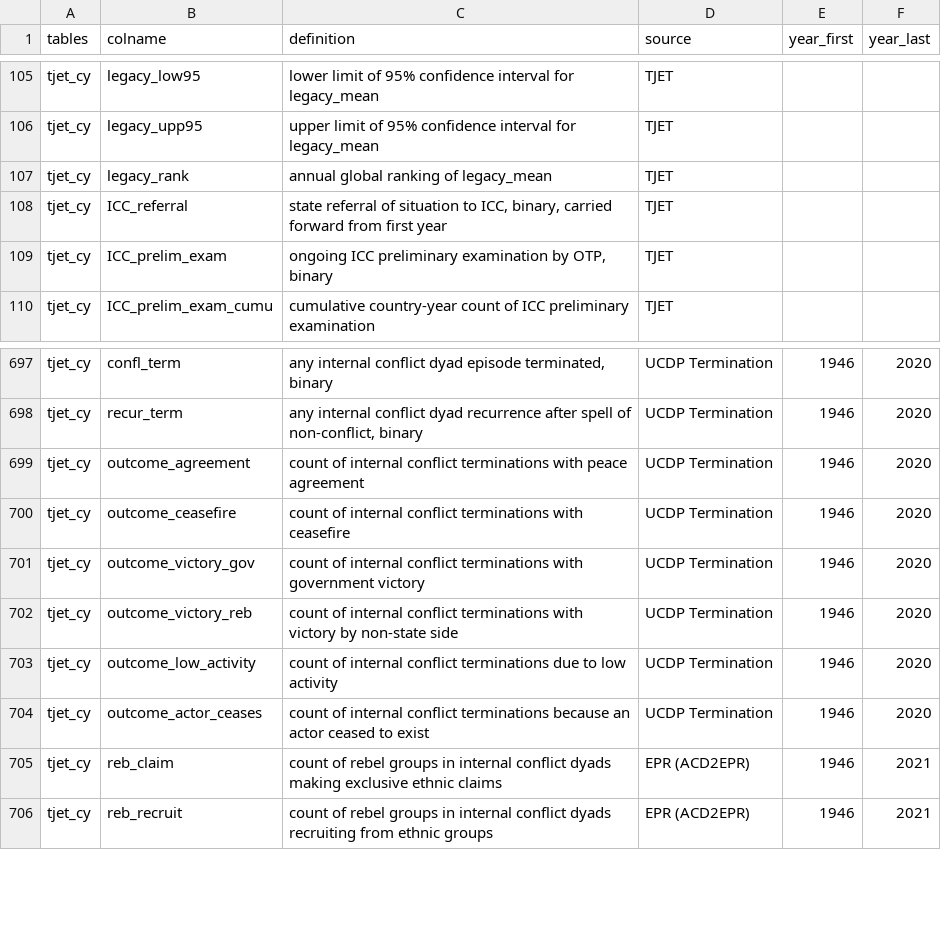
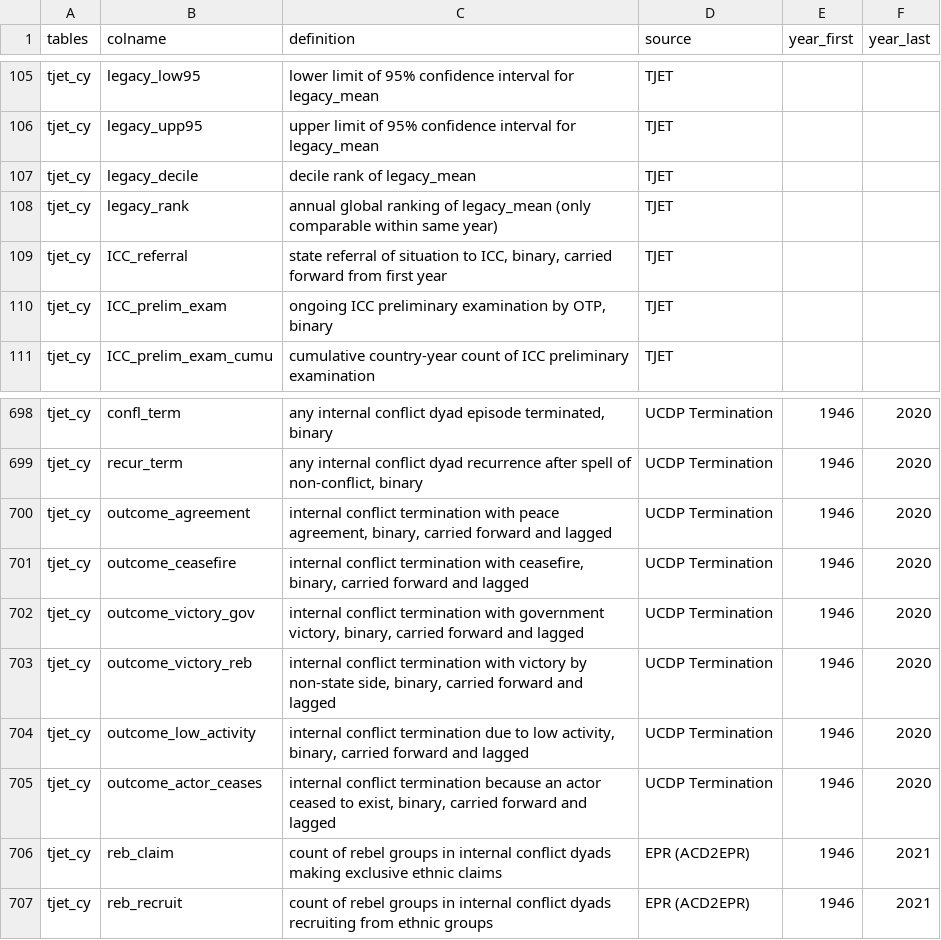
Before and after one commit to tjetdata/tjet-db, a CSV file: data/tjet_codebook.csv, drawn as a sheet; only a part is shown, gaps mark what is left out.

Commit message:
conflict outcome measures & legacy deciles

```diff
--- a/data/tjet_codebook.csv
+++ b/data/tjet_codebook.csv
@@ -106,3 +106,4 @@ tjet_cy,legacy_low95,lower limit of 95% confidence interval for legacy_mean,TJET
 tjet_cy,legacy_upp95,upper limit of 95% confidence interval for legacy_mean,TJET,,
-tjet_cy,legacy_rank,annual global ranking of legacy_mean,TJET,,
+tjet_cy,legacy_decile,decile rank of legacy_mean,TJET,,
+tjet_cy,legacy_rank,annual global ranking of legacy_mean (only comparable within same year),TJET,,
 tjet_cy,ICC_referral,"state referral of situation to ICC, binary, carried forward from first year",TJET,,
@@ -699,8 +700,8 @@ tjet_cy,confl_term,"any internal conflict dyad episode terminated, binary",UCDP
 tjet_cy,recur_term,"any internal conflict dyad recurrence after spell of non-conflict, binary",UCDP Termination,1946,2020
-tjet_cy,outcome_agreement,count of internal conflict terminations with peace agreement,UCDP Termination,1946,2020
-tjet_cy,outcome_ceasefire,count of internal conflict terminations with ceasefire,UCDP Termination,1946,2020
-tjet_cy,outcome_victory_gov,count of internal conflict terminations with government victory,UCDP Termination,1946,2020
-tjet_cy,outcome_victory_reb,count of internal conflict terminations with victory by non-state side,UCDP Termination,1946,2020
-tjet_cy,outcome_low_activity,count of internal conflict terminations due to low activity,UCDP Termination,1946,2020
-tjet_cy,outcome_actor_ceases,count of internal conflict terminations because an actor ceased to exist,UCDP Termination,1946,2020
+tjet_cy,outcome_agreement,"internal conflict termination with peace agreement, binary, carried forward and lagged",UCDP Termination,1946,2020
+tjet_cy,outcome_ceasefire,"internal conflict termination with ceasefire, binary, carried forward and lagged",UCDP Termination,1946,2020
+tjet_cy,outcome_victory_gov,"internal conflict termination with government victory, binary, carried forward and lagged",UCDP Termination,1946,2020
+tjet_cy,outcome_victory_reb,"internal conflict termination with victory by non-state side, binary, carried forward and lagged",UCDP Termination,1946,2020
+tjet_cy,outcome_low_activity,"internal conflict termination due to low activity, binary, carried forward and lagged",UCDP Termination,1946,2020
+tjet_cy,outcome_actor_ceases,"internal conflict termination because an actor ceased to exist, binary, carried forward and lagged",UCDP Termination,1946,2020
 tjet_cy,reb_claim,count of rebel groups in internal conflict dyads making exclusive ethnic claims,EPR (ACD2EPR),1946,2021
```
Also changed, not shown: 2 other files.
